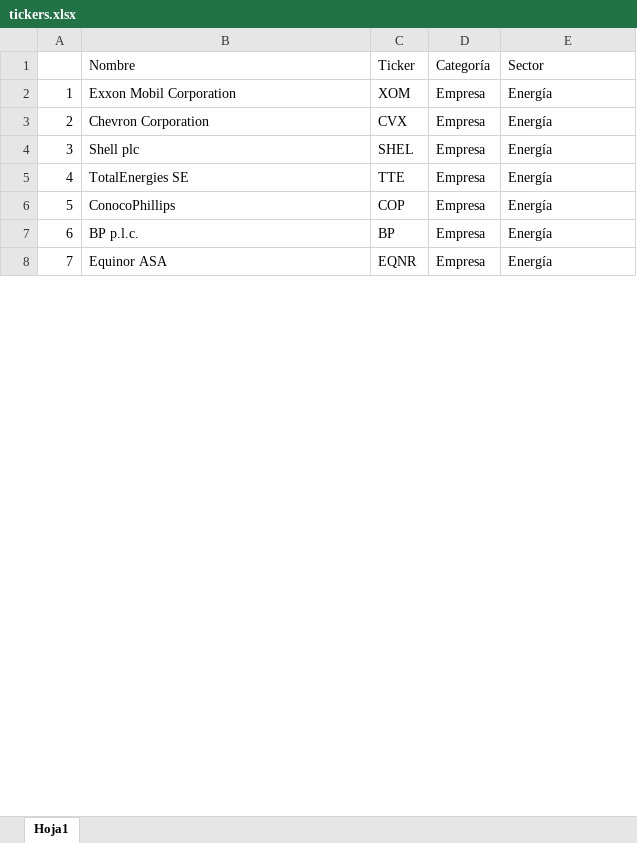
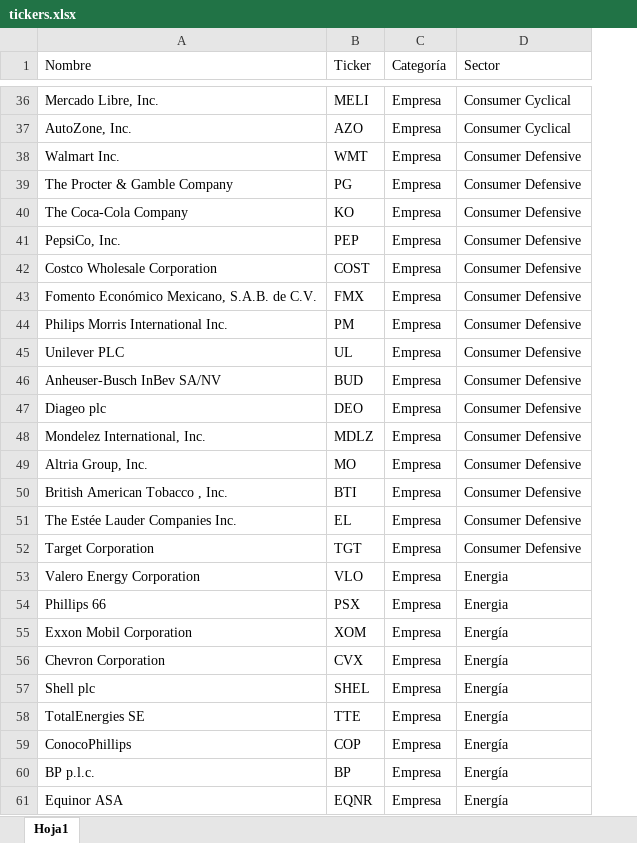
Before and after one commit to Ividal98/portfolio_optimization, an Excel workbook: data/tickers.xlsx, sheet Hoja1, drawn as a sheet; only a part is shown, gaps mark what is left out; values as stored, in another font and other column widths than the file's, no borders; table styles not drawn; removed rows and columns are numbered as before the commit, all else as after; the diff covers the shown part only; the diff names each change by its address in the sheet, - before the commit and + after, or states it on an @@ line.

```diff
--- a/data/tickers.xlsx (sheet Hoja1)
+++ b/data/tickers.xlsx (sheet Hoja1)
-column A, rows 2-8: 1 | 2 | 3 | 4 | 5 | 6 | 7
+row 36: Mercado Libre, Inc. | MELI | Empresa | Consumer Cyclical
+row 37: AutoZone, Inc. | AZO | Empresa | Consumer Cyclical
+row 38: Walmart Inc. | WMT | Empresa | Consumer Defensive
+row 39: The Procter & Gamble Company | PG | Empresa | Consumer Defensive
+row 40: The Coca-Cola Company | KO | Empresa | Consumer Defensive
+row 41: PepsiCo, Inc. | PEP | Empresa | Consumer Defensive
+row 42: Costco Wholesale Corporation | COST | Empresa | Consumer Defensive
+row 43: Fomento Económico Mexicano, S.A.B. de C.V. | FMX | Empresa | Consumer Defensive
+row 44: Philips Morris International Inc. | PM | Empresa | Consumer Defensive
+row 45: Unilever PLC | UL | Empresa | Consumer Defensive
+row 46: Anheuser-Busch InBev SA/NV | BUD | Empresa | Consumer Defensive
+row 47: Diageo plc | DEO | Empresa | Consumer Defensive
+row 48: Mondelez International, Inc. | MDLZ | Empresa | Consumer Defensive
+row 49: Altria Group, Inc. | MO | Empresa | Consumer Defensive
+row 50: British American Tobacco , Inc. | BTI | Empresa | Consumer Defensive
+row 51: The Estée Lauder Companies Inc. | EL | Empresa | Consumer Defensive
+row 52: Target Corporation | TGT | Empresa | Consumer Defensive
@@ row 154 moved to row 53: Valero Energy Corporation @@
@@ row 155 moved to row 54: Phillips 66 @@
```
Also changed, not shown: 31 added rows, 36 removed rows and 71 moved rows elsewhere in this sheet, 6 other files.
